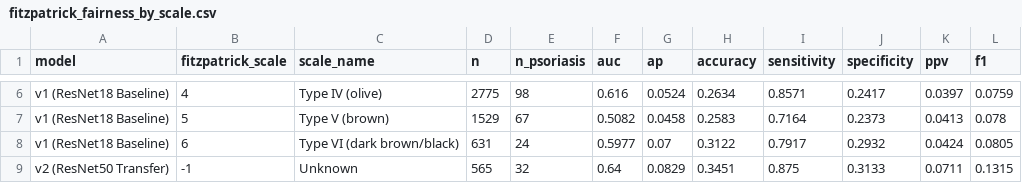
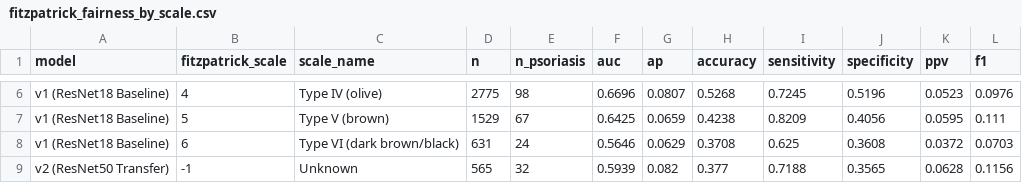
Before and after one commit to noahsen5/DermaRead, a CSV file: outputs/fitzpatrick_validation/fitzpatrick_fairness_by_scale.csv, drawn as a sheet; only a part is shown, gaps mark what is left out; the diff covers the shown part only; the diff names each change by its address in the sheet, - before the commit and + after, or states it on an @@ line.

```diff
--- a/outputs/fitzpatrick_validation/fitzpatrick_fairness_by_scale.csv
+++ b/outputs/fitzpatrick_validation/fitzpatrick_fairness_by_scale.csv
-F6 (auc): 0.616
+F6 (auc): 0.6696
-G6 (ap): 0.0524
+G6 (ap): 0.0807
-H6 (accuracy): 0.2634
+H6 (accuracy): 0.5268
-I6 (sensitivity): 0.8571
+I6 (sensitivity): 0.7245
-J6 (specificity): 0.2417
+J6 (specificity): 0.5196
-K6 (ppv): 0.0397
+K6 (ppv): 0.0523
-L6 (f1): 0.0759
+L6 (f1): 0.0976
-F7 (auc): 0.5082
+F7 (auc): 0.6425
-G7 (ap): 0.0458
+G7 (ap): 0.0659
-H7 (accuracy): 0.2583
+H7 (accuracy): 0.4238
-I7 (sensitivity): 0.7164
+I7 (sensitivity): 0.8209
-J7 (specificity): 0.2373
+J7 (specificity): 0.4056
-K7 (ppv): 0.0413
+K7 (ppv): 0.0595
-L7 (f1): 0.078
+L7 (f1): 0.111
-F8 (auc): 0.5977
+F8 (auc): 0.5646
-G8 (ap): 0.07
+G8 (ap): 0.0629
-H8 (accuracy): 0.3122
+H8 (accuracy): 0.3708
-I8 (sensitivity): 0.7917
+I8 (sensitivity): 0.625
-J8 (specificity): 0.2932
+J8 (specificity): 0.3608
-K8 (ppv): 0.0424
+K8 (ppv): 0.0372
-L8 (f1): 0.0805
+L8 (f1): 0.0703
-F9 (auc): 0.64
+F9 (auc): 0.5939
-G9 (ap): 0.0829
+G9 (ap): 0.082
-H9 (accuracy): 0.3451
+H9 (accuracy): 0.377
-I9 (sensitivity): 0.875
+I9 (sensitivity): 0.7188
-J9 (specificity): 0.3133
+J9 (specificity): 0.3565
-K9 (ppv): 0.0711
+K9 (ppv): 0.0628
-L9 (f1): 0.1315
+L9 (f1): 0.1156
```
Also changed, not shown: 117 edited cells elsewhere in this file, outputs/fairness_analysis/fairness_by_skin_tone.csv, outputs/results_summary.csv, 43 other files.
